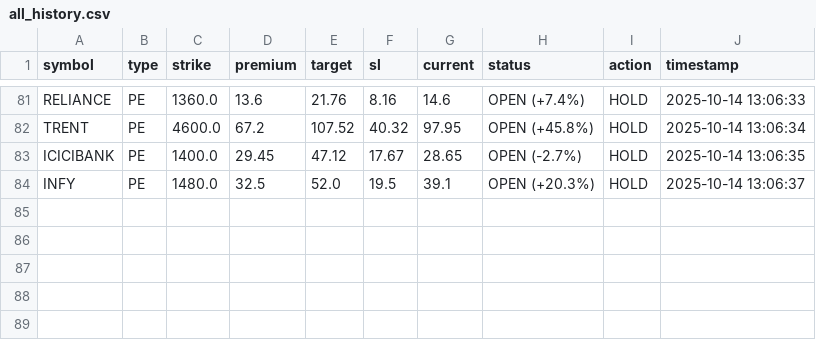
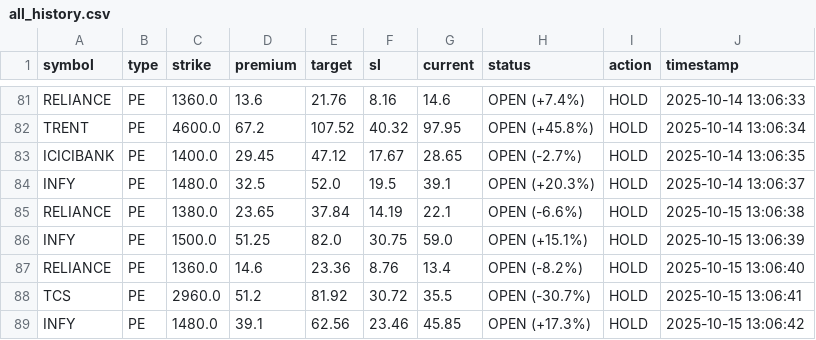
Before and after one commit to Vishalsnw/NIFTY_OPTIONS, a CSV file: all_history.csv, drawn as a sheet; only a part is shown, gaps mark what is left out.

```diff
--- a/all_history.csv
+++ b/all_history.csv
@@ -84 +84,6 @@ ICICIBANK,PE,1400.0,29.45,47.12,17.67,28.65,OPEN (-2.7%),HOLD,2025-10-14 13:06:3
 INFY,PE,1480.0,32.5,52.0,19.5,39.1,OPEN (+20.3%),HOLD,2025-10-14 13:06:37
+RELIANCE,PE,1380.0,23.65,37.84,14.19,22.1,OPEN (-6.6%),HOLD,2025-10-15 13:06:38
+INFY,PE,1500.0,51.25,82.0,30.75,59.0,OPEN (+15.1%),HOLD,2025-10-15 13:06:39
+RELIANCE,PE,1360.0,14.6,23.36,8.76,13.4,OPEN (-8.2%),HOLD,2025-10-15 13:06:40
+TCS,PE,2960.0,51.2,81.92,30.72,35.5,OPEN (-30.7%),HOLD,2025-10-15 13:06:41
+INFY,PE,1480.0,39.1,62.56,23.46,45.85,OPEN (+17.3%),HOLD,2025-10-15 13:06:42
```
